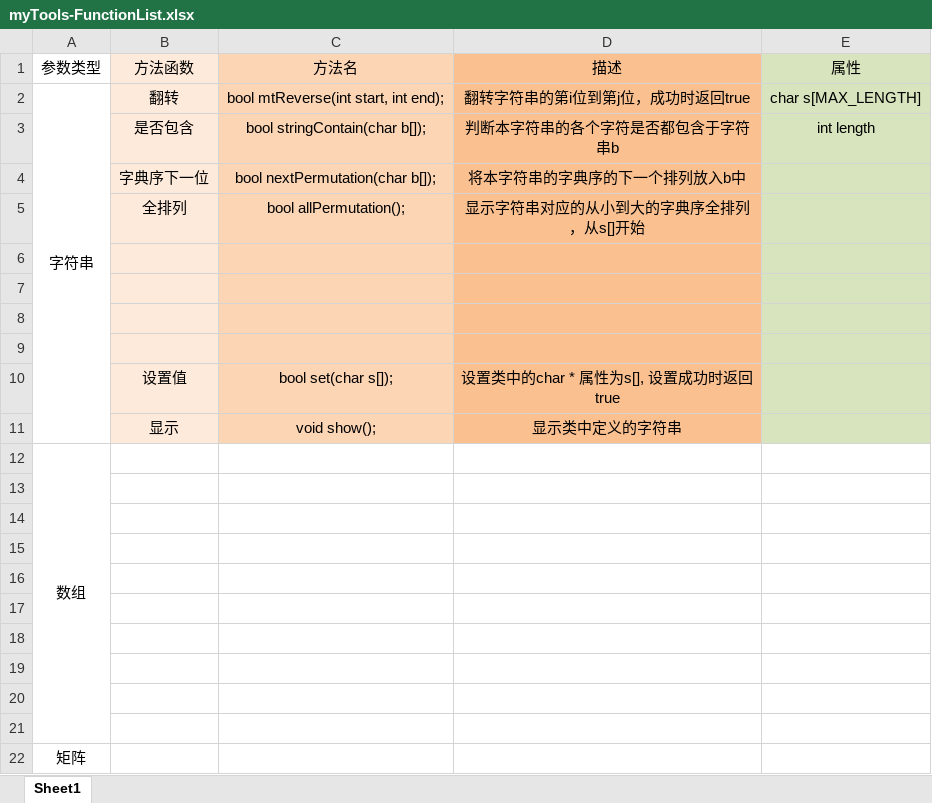
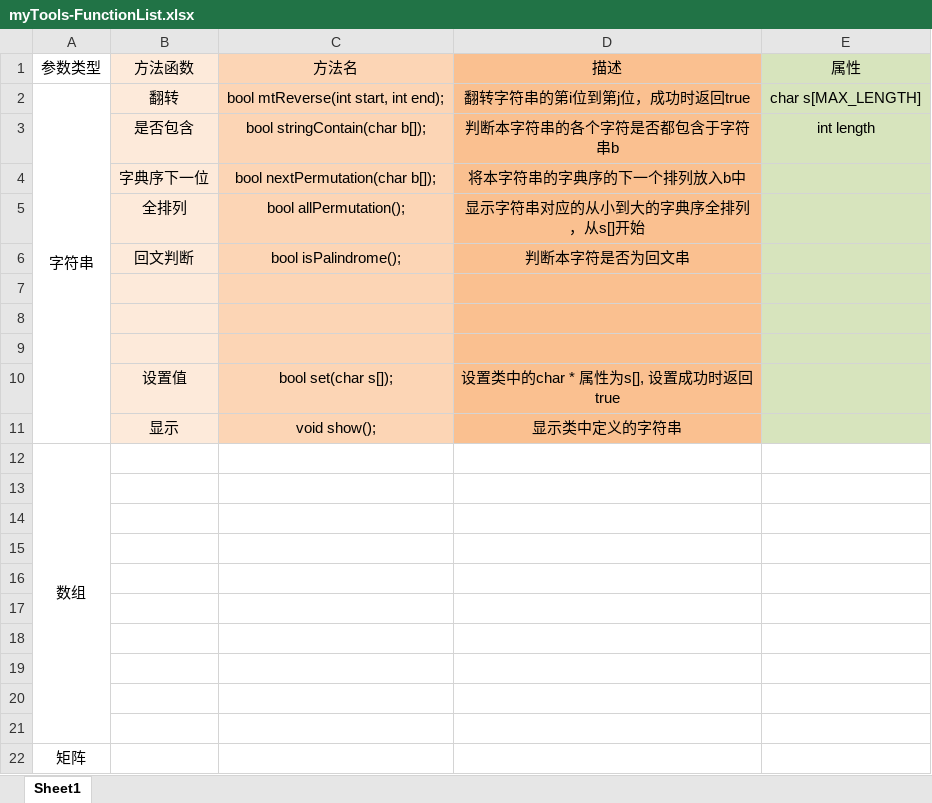
Before and after one commit to ygtxr1997/MyTools, an Excel workbook: myTools-FunctionList.xlsx, sheet Sheet1, drawn as a sheet; values as stored, in another font and other column widths than the file's, no borders; the diff names each change by its address in the sheet, - before the commit and + after, or states it on an @@ line.

Commit message:
Function-List
Add something.

```diff
--- a/myTools-FunctionList.xlsx (sheet Sheet1)
+++ b/myTools-FunctionList.xlsx (sheet Sheet1)
-row 6: (empty)
+row 6:  | 回文判断 | bool isPalindrome(); | 判断本字符是否为回文串
```
